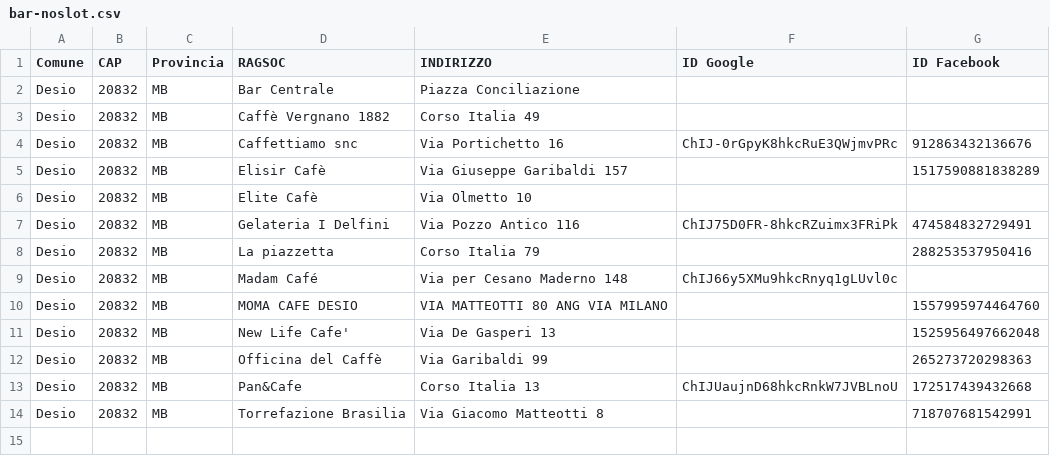
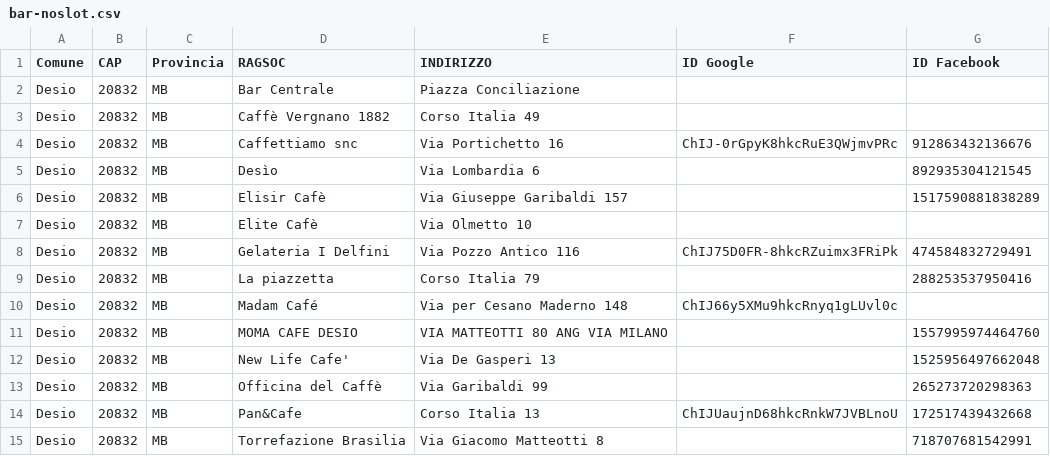
Before and after one commit to infocitta/desio_dataset, a CSV file: bar-noslot.csv, drawn as a sheet.

Commit message:
Update bar-noslot.csv

```diff
--- a/bar-noslot.csv
+++ b/bar-noslot.csv
@@ -4,2 +4,3 @@ Desio,20832,MB,Caffè Vergnano 1882,Corso Italia 49,,
 Desio,20832,MB,Caffettiamo snc,Via Portichetto 16,ChIJ-0rGpyK8hkcRuE3QWjmvPRc,912863432136676
+Desio,20832,MB,Desìo,Via Lombardia 6,,892935304121545
 Desio,20832,MB,Elisir Cafè,Via Giuseppe Garibaldi 157,,1517590881838289
```
